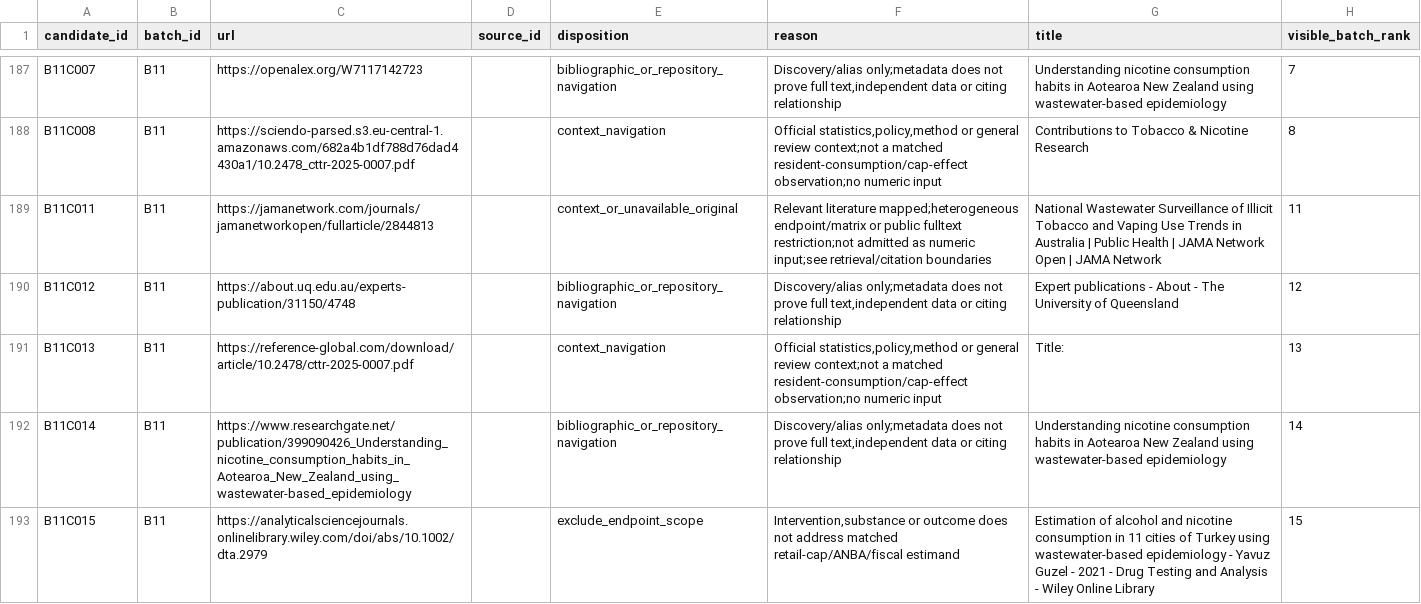
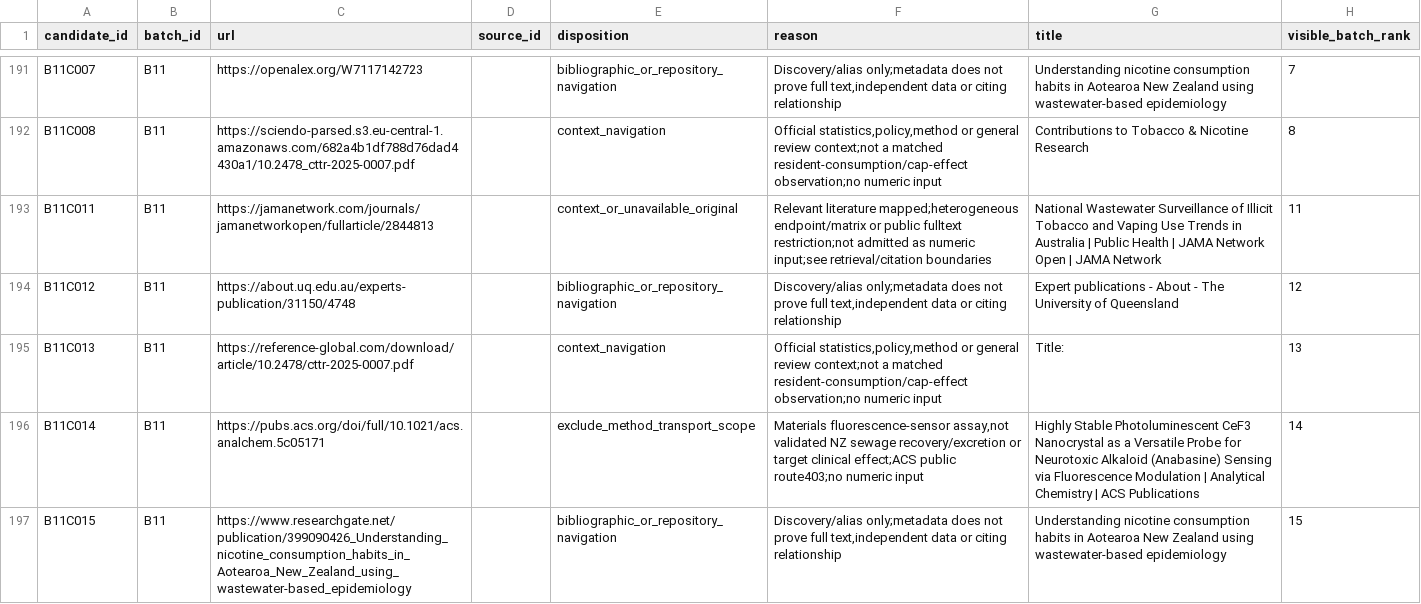
Before and after one commit to edithatogo/tobac, a CSV file: evidence/m2/public_sources_20261027/screening.csv, drawn as a sheet; only a part is shown, gaps mark what is left out; the diff covers the shown part only.

```diff
--- a/evidence/m2/public_sources_20261027/screening.csv
+++ b/evidence/m2/public_sources_20261027/screening.csv
@@ -191,3 +195,3 @@ B11C012,B11,https://about.uq.edu.au/experts-publication/31150/4748,,bibliographi
 B11C013,B11,https://reference-global.com/download/article/10.2478/cttr-2025-0007.pdf,,context_navigation,"Official statistics,policy,method or general review context;not a matched resident-consumption/cap-effect observation;no numeric input",Title:,13
-B11C014,B11,https://www.researchgate.net/publication/399090426_Understanding_nicotine_consumption_habits_in_Aotearoa_New_Zealand_using_wastewater-based_epidemiology,,bibliographic_or_repository_navigation,"Discovery/alias only;metadata does not prove full text,independent data or citing relationship",Understanding nicotine consumption habits in Aotearoa New Zealand using wastewater-based epidemiology,14
-B11C015,B11,https://analyticalsciencejournals.onlinelibrary.wiley.com/doi/abs/10.1002/dta.2979,,exclude_endpoint_scope,"Intervention,substance or outcome does not address matched retail-cap/ANBA/fiscal estimand",Estimation of alcohol and nicotine consumption in 11 cities of Turkey using wastewater‐based epidemiology - Yavuz Guzel - 2021 - Drug Testing and Analysis - Wiley Online Library,15
+B11C014,B11,https://pubs.acs.org/doi/full/10.1021/acs.analchem.5c05171,,exclude_method_transport_scope,"Materials fluorescence-sensor assay,not validated NZ sewage recovery/excretion or target clinical effect;ACS public route403;no numeric input",Highly Stable Photoluminescent CeF3 Nanocrystal as a Versatile Probe for Neurotoxic Alkaloid (Anabasine) Sensing via Fluorescence Modulation | Analytical Chemistry | ACS Publications,14
+B11C015,B11,https://www.researchgate.net/publication/399090426_Understanding_nicotine_consumption_habits_in_Aotearoa_New_Zealand_using_wastewater-based_epidemiology,,bibliographic_or_repository_navigation,"Discovery/alias only;metadata does not prove full text,independent data or citing relationship",Understanding nicotine consumption habits in Aotearoa New Zealand using wastewater-based epidemiology,15
```
Also changed, not shown: 5 added rows and 67 edited cells elsewhere in this file, evidence/m2/public_sources_20261027/citation_edges.csv, evidence/m2/public_sources_20261027/retrieval_outcomes.csv, 16 other files.
